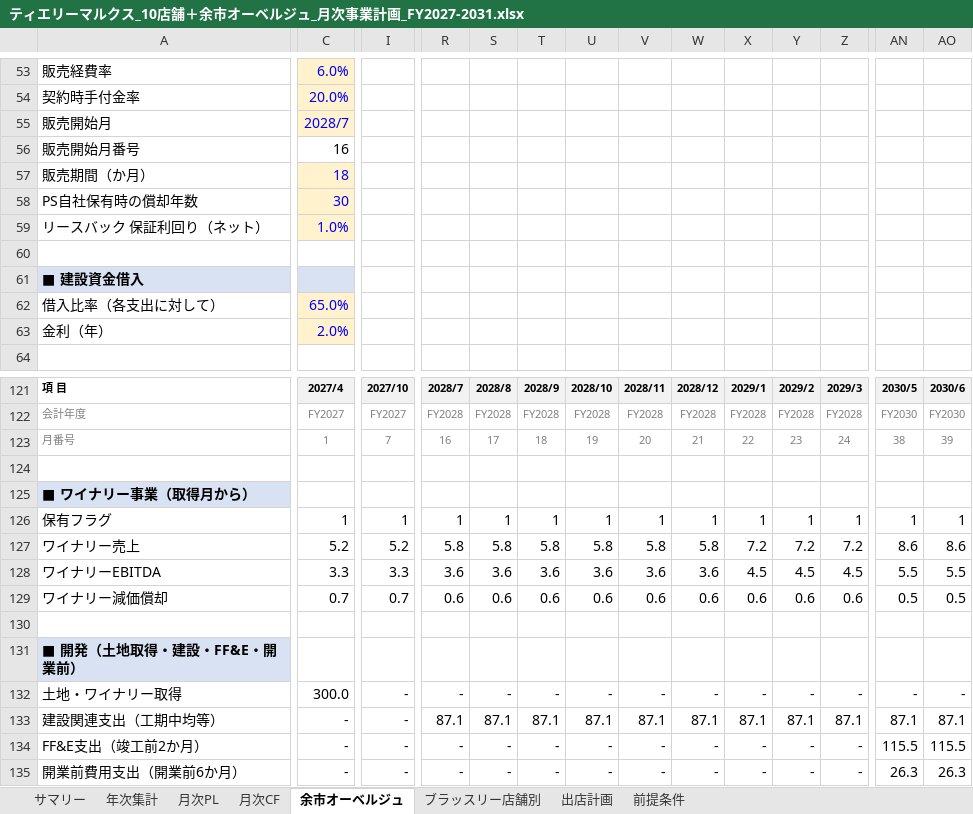
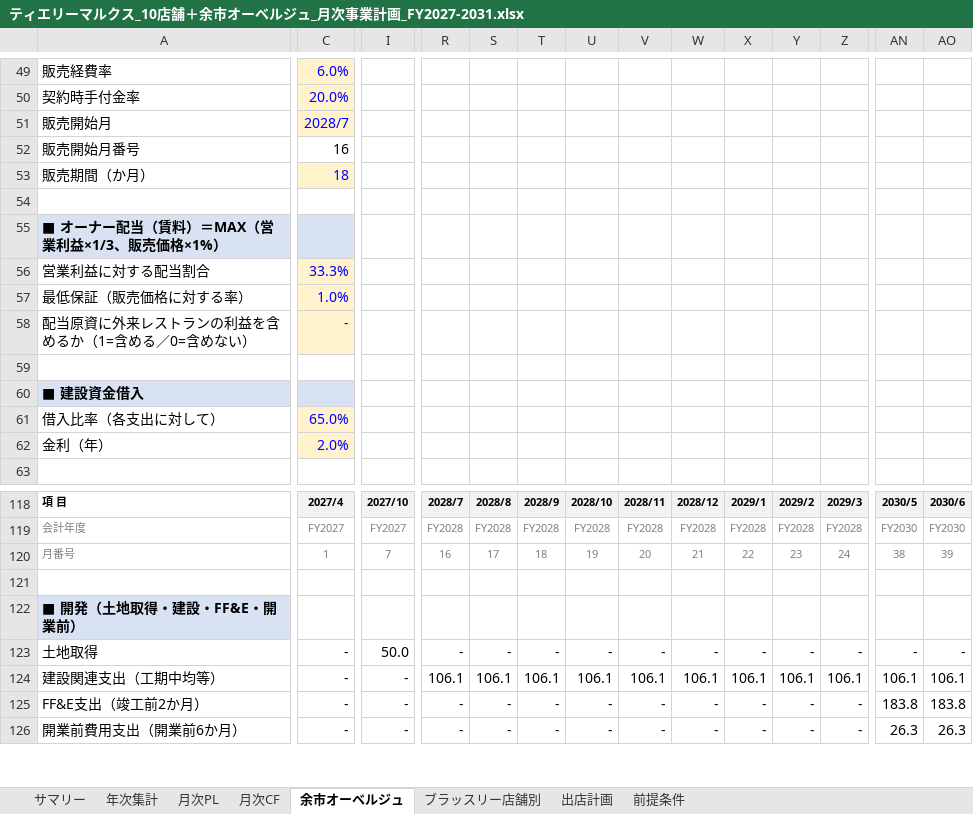
Before and after one commit to nakano-winebank/wine-auction, an Excel workbook: 事業計画/ティエリーマルクス_10店舗＋余市オーベルジュ_月次事業計画_FY2027-2031.xlsx, sheet 余市オーベルジュ, drawn as a sheet; only a part is shown, gaps mark what is left out; values as stored, in another font and other column widths than the file's, no borders; removed rows and columns are numbered as before the commit, all else as after; rows hold the shown columns only; the diff covers the shown part only; the diff names each change by its address in the sheet, - before the commit and + after, or states it on an @@ line.

```diff
--- a/事業計画/ティエリーマルクス_10店舗＋余市オーベルジュ_月次事業計画_FY2027-2031.xlsx (sheet 余市オーベルジュ)
+++ b/事業計画/ティエリーマルクス_10店舗＋余市オーベルジュ_月次事業計画_FY2027-2031.xlsx (sheet 余市オーベルジュ)
-row 54: PS自社保有時の償却年数 | 30
+row 54: (empty)
-C54 fill: #FFF2CC
+C54 fill: none
-row 59: リースバック 保証利回り（ネット） | 1.0%
+row 55: ■ オーナー配当（賃料）＝MAX（営業利益×1/3、販売価格×1%）
+row 56: 営業利益に対する配当割合 | 33.3%
+row 57: 最低保証（販売価格に対する率） | 1.0%
+row 58: 配当原資に外来レストランの利益を含めるか（1=含める／0=含めない） | -
-row 125: ■ ワイナリー事業（取得月から）
-row 126: 保有フラグ | 1 | 1 | 1 | 1 | 1 | 1 | 1 | 1 | 1 | 1 | 1 | 1 | 1
-row 127: ワイナリー売上 | 5.2 | 5.2 | 5.8 | 5.8 | 5.8 | 5.8 | 5.8 | 5.8 | 7.2 | 7.2 | 7.2 | 8.6 | 8.6
-row 128: ワイナリーEBITDA | 3.3 | 3.3 | 3.6 | 3.6 | 3.6 | 3.6 | 3.6 | 3.6 | 4.5 | 4.5 | 4.5 | 5.5 | 5.5
-row 129: ワイナリー減価償却 | 0.7 | 0.7 | 0.6 | 0.6 | 0.6 | 0.6 | 0.6 | 0.6 | 0.6 | 0.6 | 0.6 | 0.5 | 0.5
-row 130: (empty)
-A123: 土地・ワイナリー取得
+A123: 土地取得
-C123: 300.0
+C123: -
-I123: -
+I123: 50.0
-R124: 87.1
+R124: 106.1
-S124: 87.1
+S124: 106.1
-T124: 87.1
+T124: 106.1
-U124: 87.1
+U124: 106.1
-V124: 87.1
+V124: 106.1
-W124: 87.1
+W124: 106.1
-X124: 87.1
+X124: 106.1
-Y124: 87.1
+Y124: 106.1
-Z124: 87.1
+Z124: 106.1
-AN124: 87.1
+AN124: 106.1
-AO124: 87.1
+AO124: 106.1
-AN125: 115.5
+AN125: 183.8
-AO125: 115.5
+AO125: 183.8
```
Also changed, not shown: 44 added rows, 47 removed rows, 423 edited cells and cell formats elsewhere in this sheet, sheet 月次PL, sheet 月次CF, sheet 年次集計, sheet サマリー, formulas that keep their value, 1 other file.
